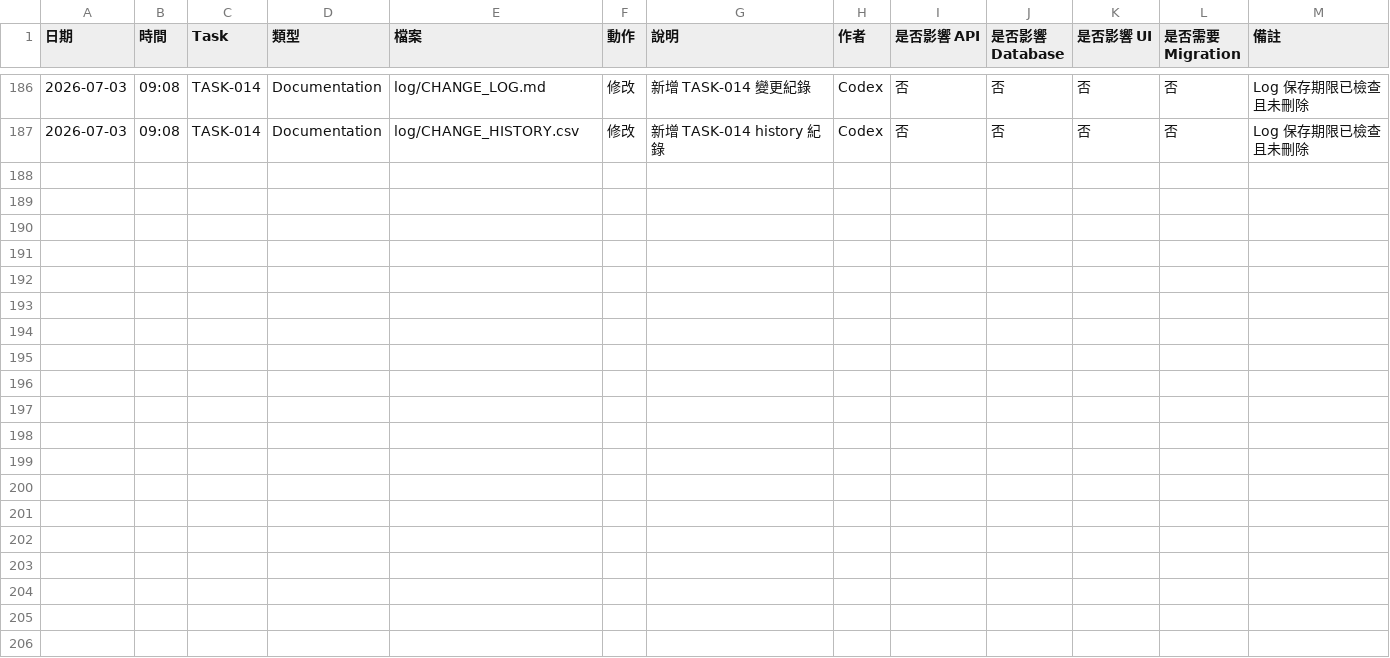
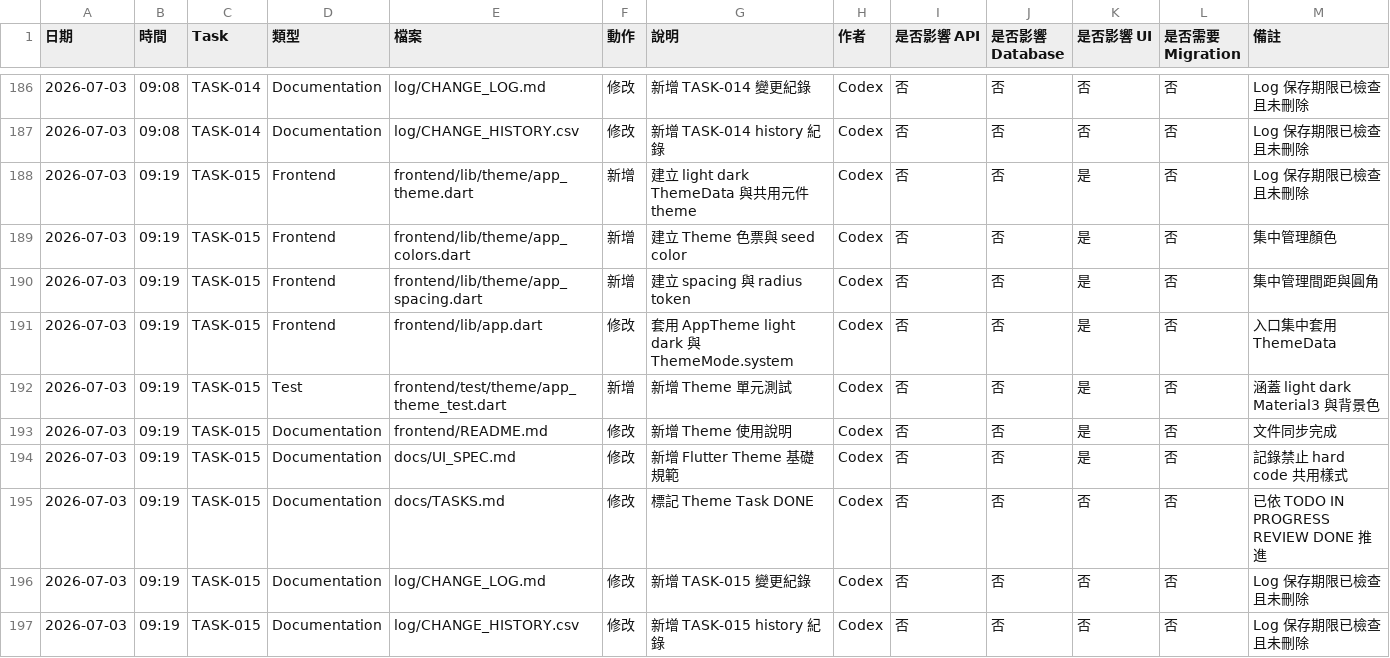
Before and after one commit to LinWeiChun/monsters, a CSV file: log/CHANGE_HISTORY.csv, drawn as a sheet; only a part is shown, gaps mark what is left out.

Commit message:
feat(frontend): 建立 theme

```diff
--- a/log/CHANGE_HISTORY.csv
+++ b/log/CHANGE_HISTORY.csv
@@ -187 +187,11 @@
 2026-07-03,09:08,TASK-014,Documentation,log/CHANGE_HISTORY.csv,修改,新增 TASK-014 history 紀錄,Codex,否,否,否,否,Log 保存期限已檢查且未刪除
+2026-07-03,09:19,TASK-015,Frontend,frontend/lib/theme/app_theme.dart,新增,建立 light dark ThemeData 與共用元件 theme,Codex,否,否,是,否,Log 保存期限已檢查且未刪除
+2026-07-03,09:19,TASK-015,Frontend,frontend/lib/theme/app_colors.dart,新增,建立 Theme 色票與 seed color,Codex,否,否,是,否,集中管理顏色
+2026-07-03,09:19,TASK-015,Frontend,frontend/lib/theme/app_spacing.dart,新增,建立 spacing 與 radius token,Codex,否,否,是,否,集中管理間距與圓角
+2026-07-03,09:19,TASK-015,Frontend,frontend/lib/app.dart,修改,套用 AppTheme light dark 與 ThemeMode.system,Codex,否,否,是,否,入口集中套用 ThemeData
+2026-07-03,09:19,TASK-015,Test,frontend/test/theme/app_theme_test.dart,新增,新增 Theme 單元測試,Codex,否,否,是,否,涵蓋 light dark Material3 與背景色
+2026-07-03,09:19,TASK-015,Documentation,frontend/README.md,修改,新增 Theme 使用說明,Codex,否,否,是,否,文件同步完成
+2026-07-03,09:19,TASK-015,Documentation,docs/UI_SPEC.md,修改,新增 Flutter Theme 基礎規範,Codex,否,否,是,否,記錄禁止 hard code 共用樣式
+2026-07-03,09:19,TASK-015,Documentation,docs/TASKS.md,修改,標記 Theme Task DONE,Codex,否,否,否,否,已依 TODO IN PROGRESS REVIEW DONE 推進
+2026-07-03,09:19,TASK-015,Documentation,log/CHANGE_LOG.md,修改,新增 TASK-015 變更紀錄,Codex,否,否,否,否,Log 保存期限已檢查且未刪除
+2026-07-03,09:19,TASK-015,Documentation,log/CHANGE_HISTORY.csv,修改,新增 TASK-015 history 紀錄,Codex,否,否,否,否,Log 保存期限已檢查且未刪除
```
Also changed, not shown: 9 other files.
